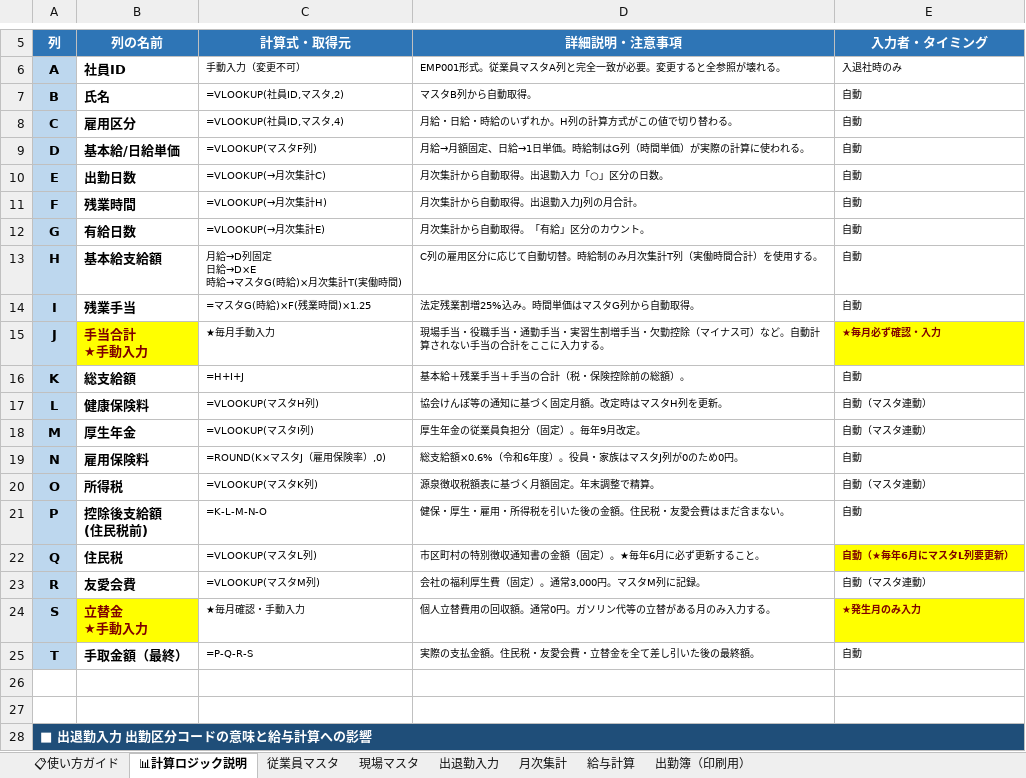
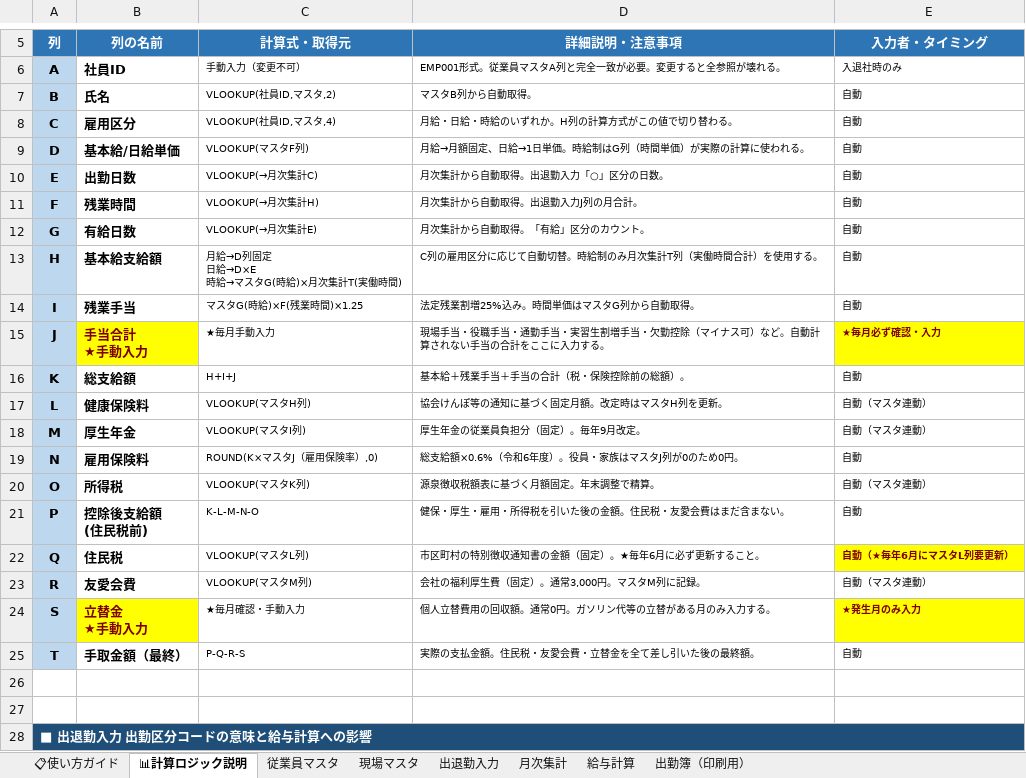
Before and after one commit to shunparm/syuttaikinn, an Excel workbook: 給与管理システム_v3.xlsx, sheet 📊計算ロジック説明, drawn as a sheet; only a part is shown, gaps mark what is left out; values as stored, in another font and other column widths than the file's, no borders; formulas without a stored value are shown as written; the diff names each change by its address in the sheet, - before the commit and + after, or states it on an @@ line.

```diff
--- a/給与管理システム_v3.xlsx (sheet 📊計算ロジック説明)
+++ b/給与管理システム_v3.xlsx (sheet 📊計算ロジック説明)
-C7 (計算式・取得元): =VLOOKUP(社員ID,マスタ,2)
+C7 (計算式・取得元): VLOOKUP(社員ID,マスタ,2)
-C8 (計算式・取得元): =VLOOKUP(社員ID,マスタ,4)
+C8 (計算式・取得元): VLOOKUP(社員ID,マスタ,4)
-C9 (計算式・取得元): =VLOOKUP(マスタF列)
+C9 (計算式・取得元): VLOOKUP(マスタF列)
-C10 (計算式・取得元): =VLOOKUP(→月次集計C)
+C10 (計算式・取得元): VLOOKUP(→月次集計C)
-C11 (計算式・取得元): =VLOOKUP(→月次集計H)
+C11 (計算式・取得元): VLOOKUP(→月次集計H)
-C12 (計算式・取得元): =VLOOKUP(→月次集計E)
+C12 (計算式・取得元): VLOOKUP(→月次集計E)
-C14 (計算式・取得元): =マスタG(時給)×F(残業時間)×1.25
+C14 (計算式・取得元): マスタG(時給)×F(残業時間)×1.25
-C16 (計算式・取得元): =H+I+J
+C16 (計算式・取得元): H+I+J
-C17 (計算式・取得元): =VLOOKUP(マスタH列)
+C17 (計算式・取得元): VLOOKUP(マスタH列)
-C18 (計算式・取得元): =VLOOKUP(マスタI列)
+C18 (計算式・取得元): VLOOKUP(マスタI列)
-C19 (計算式・取得元): =ROUND(K×マスタJ（雇用保険率）,0)
+C19 (計算式・取得元): ROUND(K×マスタJ（雇用保険率）,0)
-C20 (計算式・取得元): =VLOOKUP(マスタK列)
+C20 (計算式・取得元): VLOOKUP(マスタK列)
-C21 (計算式・取得元): =K-L-M-N-O
+C21 (計算式・取得元): K-L-M-N-O
-C22 (計算式・取得元): =VLOOKUP(マスタL列)
+C22 (計算式・取得元): VLOOKUP(マスタL列)
-C23 (計算式・取得元): =VLOOKUP(マスタM列)
+C23 (計算式・取得元): VLOOKUP(マスタM列)
-C25 (計算式・取得元): =P-Q-R-S
+C25 (計算式・取得元): P-Q-R-S
```
